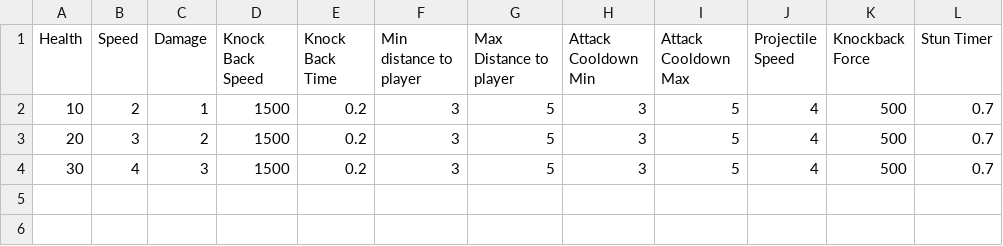
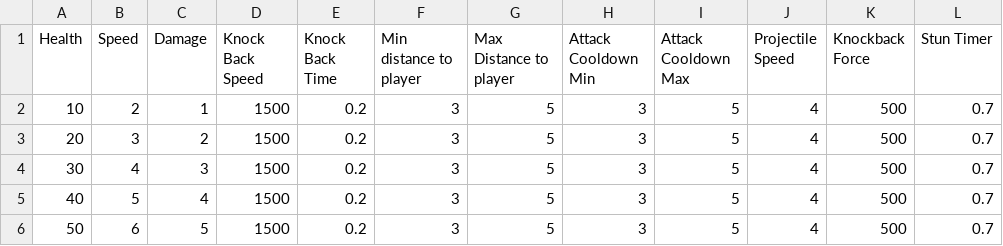
Before and after one commit to TalesTwo/NickTendo, a CSV file: Assets/CSV Files/Stats/RangedEnemyStats.csv, drawn as a sheet.

Commit message:
fixed bug with enemy stats

```diff
--- a/Assets/CSV Files/Stats/RangedEnemyStats.csv
+++ b/Assets/CSV Files/Stats/RangedEnemyStats.csv
@@ -4 +4,3 @@
 30,4,3,1500,0.2,3,5,3,5,4,500,0.7
+40,5,4,1500,0.2,3,5,3,5,4,500,0.7
+50,6,5,1500,0.2,3,5,3,5,4,500,0.7
```
Also changed, not shown: 1 other file.
